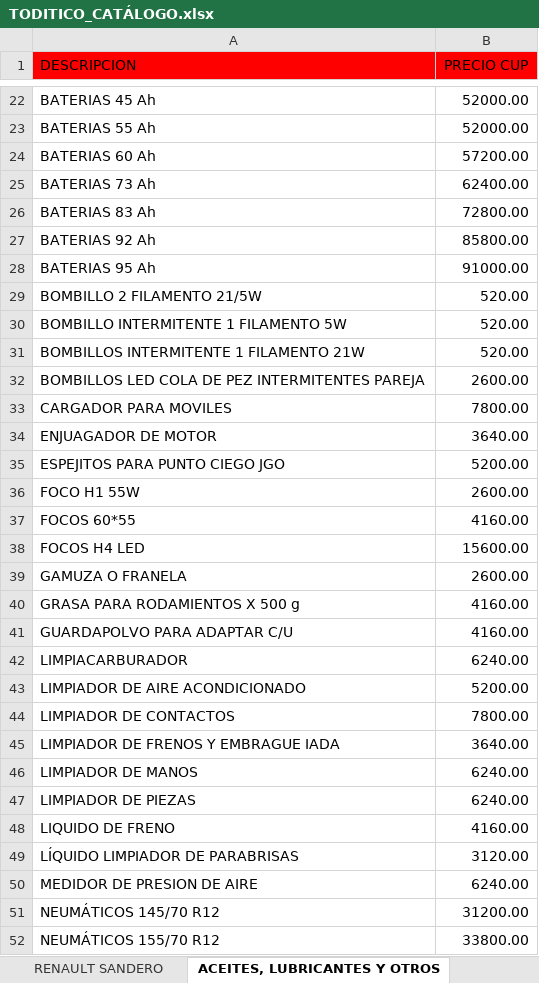
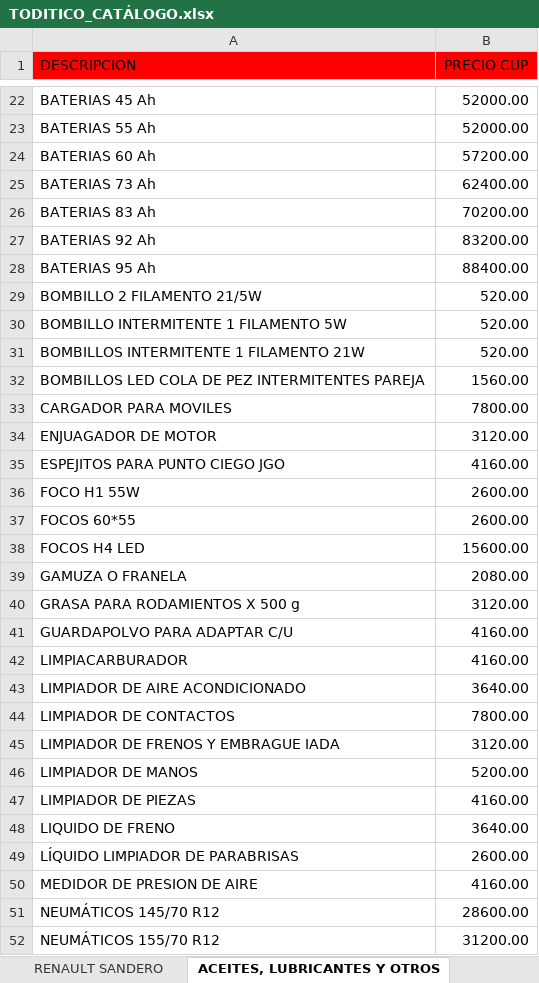
Before and after one commit to info-toditico/info-toditico.github.io, an Excel workbook: clientes/files/TODITICO_CATÁLOGO.xlsx, sheet ACEITES, LUBRICANTES Y OTROS, drawn as a sheet; only a part is shown, gaps mark what is left out; values as stored, in another font and other column widths than the file's, no borders; the diff covers the shown part only; the diff names each change by its address in the sheet, - before the commit and + after, or states it on an @@ line.

```diff
--- a/clientes/files/TODITICO_CATÁLOGO.xlsx (sheet ACEITES, LUBRICANTES Y OTROS)
+++ b/clientes/files/TODITICO_CATÁLOGO.xlsx (sheet ACEITES, LUBRICANTES Y OTROS)
-B26 (PRECIO CUP): 72800.00
+B26 (PRECIO CUP): 70200.00
-B27 (PRECIO CUP): 85800.00
+B27 (PRECIO CUP): 83200.00
-B28 (PRECIO CUP): 91000.00
+B28 (PRECIO CUP): 88400.00
-B32 (PRECIO CUP): 2600.00
+B32 (PRECIO CUP): 1560.00
-B34 (PRECIO CUP): 3640.00
+B34 (PRECIO CUP): 3120.00
-B35 (PRECIO CUP): 5200.00
+B35 (PRECIO CUP): 4160.00
-B37 (PRECIO CUP): 4160.00
+B37 (PRECIO CUP): 2600.00
-B39 (PRECIO CUP): 2600.00
+B39 (PRECIO CUP): 2080.00
-B40 (PRECIO CUP): 4160.00
+B40 (PRECIO CUP): 3120.00
-B42 (PRECIO CUP): 6240.00
+B42 (PRECIO CUP): 4160.00
-B43 (PRECIO CUP): 5200.00
+B43 (PRECIO CUP): 3640.00
-B45 (PRECIO CUP): 3640.00
+B45 (PRECIO CUP): 3120.00
-B46 (PRECIO CUP): 6240.00
+B46 (PRECIO CUP): 5200.00
-B47 (PRECIO CUP): 6240.00
+B47 (PRECIO CUP): 4160.00
-B48 (PRECIO CUP): 4160.00
+B48 (PRECIO CUP): 3640.00
-B49 (PRECIO CUP): 3120.00
+B49 (PRECIO CUP): 2600.00
-B50 (PRECIO CUP): 6240.00
+B50 (PRECIO CUP): 4160.00
-B51 (PRECIO CUP): 31200.00
+B51 (PRECIO CUP): 28600.00
-B52 (PRECIO CUP): 33800.00
+B52 (PRECIO CUP): 31200.00
```
Also changed, not shown: 41 edited cells elsewhere in this sheet, sheet DAEWOO TICO, sheet KIA PICANTO, sheet HYUNDAI ATOS, sheet RENAULT SANDERO, 1 other file.
